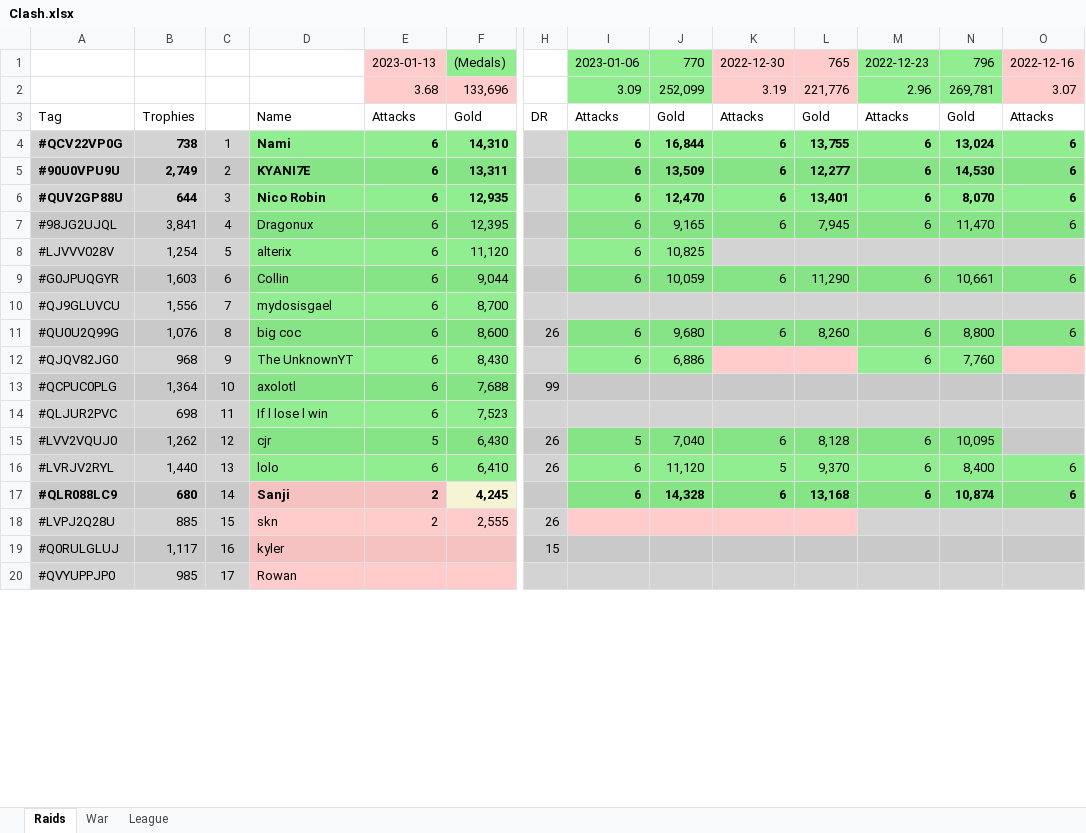
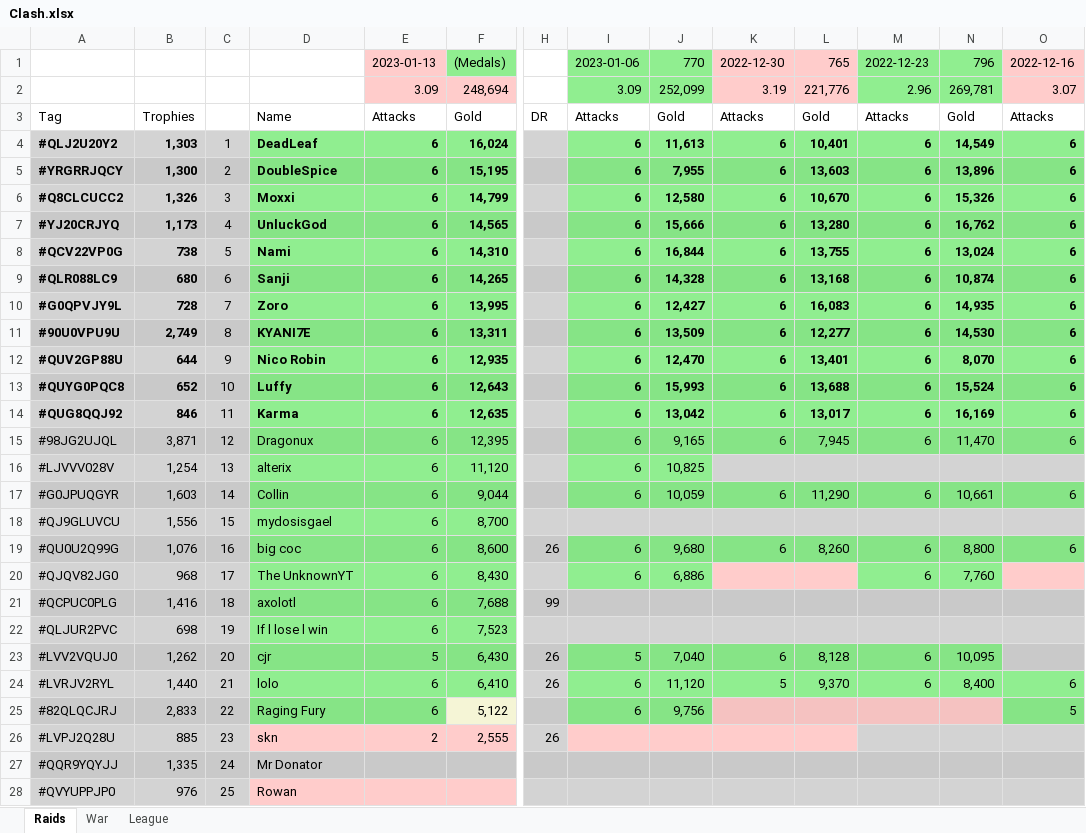
Before and after one commit to KYANI7E/Clans, an Excel workbook: Clash.xlsx, sheet Raids, drawn as a sheet; only a part is shown, gaps mark what is left out; values as stored, in another font and other column widths than the file's, no borders; removed rows and columns are numbered as before the commit, all else as after; rows hold the shown columns only; the diff covers the shown part only; the diff names each change by its address in the sheet, - before the commit and + after, or states it on an @@ line.

Commit message:
updating the clash file from bat manual run

```diff
--- a/Clash.xlsx (sheet Raids)
+++ b/Clash.xlsx (sheet Raids)
-E2: 3.68
+E2: 3.09
-F2: 133,696
+F2: 248,694
+row 4: #QLJ2U20Y2 | 1,303 | 1 | DeadLeaf | 6 | 16,024 |  | 6 | 11,613 | 6 | 10,401 | 6 | 14,549 | 6
+row 5: #YRGRRJQCY | 1,300 | 2 | DoubleSpice | 6 | 15,195 |  | 6 | 7,955 | 6 | 13,603 | 6 | 13,896 | 6
+row 6: #Q8CLCUCC2 | 1,326 | 3 | Moxxi | 6 | 14,799 |  | 6 | 12,580 | 6 | 10,670 | 6 | 15,326 | 6
+row 7: #YJ20CRJYQ | 1,173 | 4 | UnluckGod | 6 | 14,565 |  | 6 | 15,666 | 6 | 13,280 | 6 | 16,762 | 6
-C8: 1
+C8: 5
+row 9: #QLR088LC9 | 680 | 6 | Sanji | 6 | 14,265 |  | 6 | 14,328 | 6 | 13,168 | 6 | 10,874 | 6
+row 10: #G0QPVJY9L | 728 | 7 | Zoro | 6 | 13,995 |  | 6 | 12,427 | 6 | 16,083 | 6 | 14,935 | 6
-C11: 2
+C11: 8
-C12: 3
+C12: 9
+row 13: #QUYG0PQC8 | 652 | 10 | Luffy | 6 | 12,643 |  | 6 | 15,993 | 6 | 13,688 | 6 | 15,524 | 6
+row 14: #QUG8QQJ92 | 846 | 11 | Karma | 6 | 12,635 |  | 6 | 13,042 | 6 | 13,017 | 6 | 16,169 | 6
-B15: 3,841
+B15: 3,871
-C15: 4
+C15: 12
-C16: 5
+C16: 13
-C17: 6
+C17: 14
-C18: 7
+C18: 15
-C19: 8
+C19: 16
-C20: 9
+C20: 17
-B21: 1,364
+B21: 1,416
-C21: 10
+C21: 18
-C22: 11
+C22: 19
-C23: 12
+C23: 20
-C24: 13
+C24: 21
-row 17: #QLR088LC9 | 680 | 14 | Sanji | 2 | 4,245 |  | 6 | 14,328 | 6 | 13,168 | 6 | 10,874 | 6
+row 25: #82QLQCJRJ | 2,833 | 22 | Raging Fury | 6 | 5,122 |  | 6 | 9,756 |  |  |  |  | 5
-C26: 15
+C26: 23
-row 19: #Q0RULGLUJ | 1,117 | 16 | kyler |  |  | 15
+row 27: #QQR9YQYJJ | 1,335 | 24 | Mr Donator
-B28: 985
+B28: 976
-C28: 17
+C28: 25
```
Also changed, not shown: 4 added rows, 11 removed rows and 65 edited cells elsewhere in this sheet.
